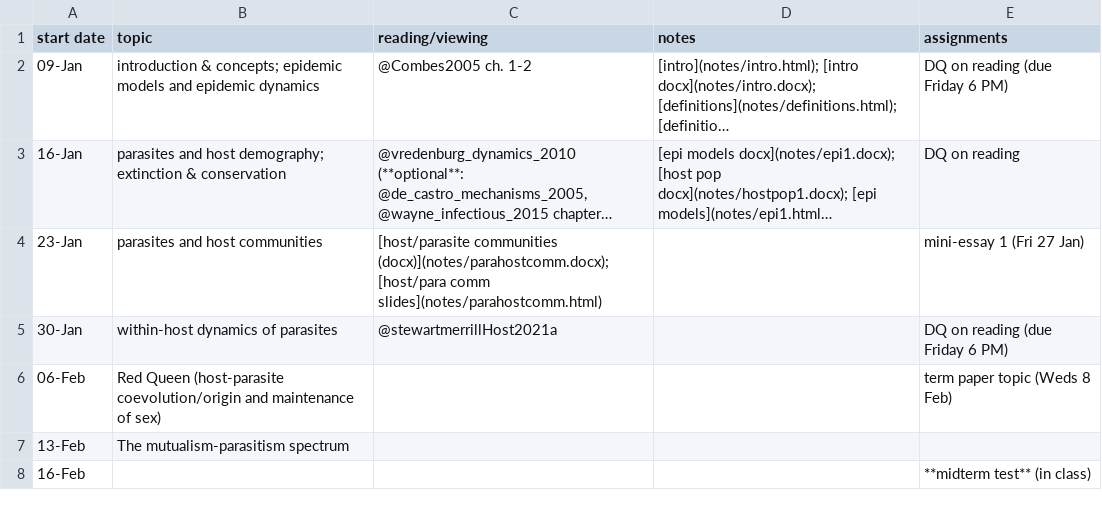
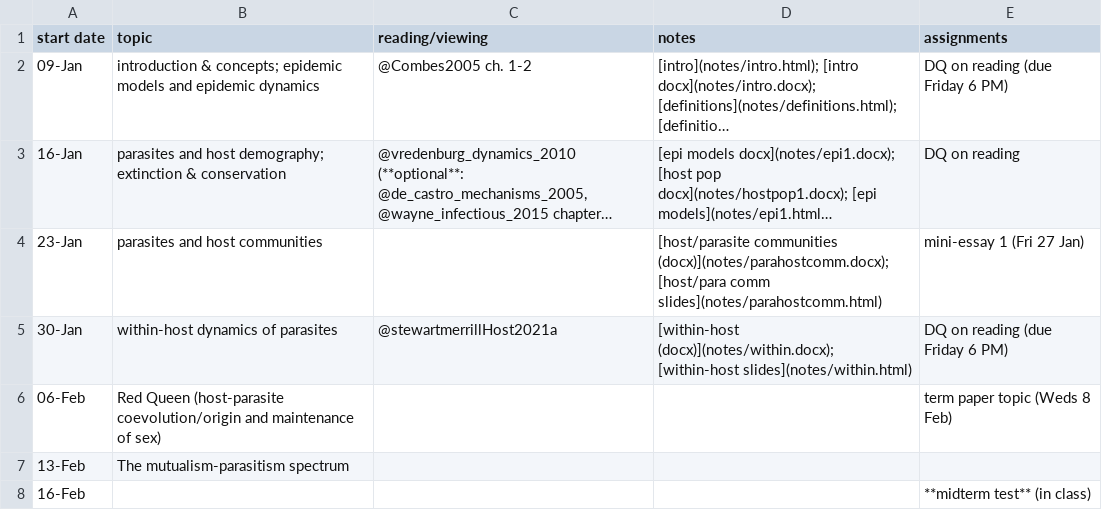
Before and after one commit to bbolker/bio4ae3, a CSV file: sched.csv, drawn as a sheet; only a part is shown; long unchanged cells end in …; the diff names each change by its address in the sheet, - before the commit and + after, or states it on an @@ line.

Commit message:
fix README, sched

```diff
--- a/sched.csv
+++ b/sched.csv
-C4 (reading/viewing): [host/parasite communities (docx)](notes/parahostcomm.docx); [host/para comm slides](notes/parahostcomm.html)
+C4 (reading/viewing): (empty)
-D4 (notes): (empty)
+D4 (notes): [host/parasite communities (docx)](notes/parahostcomm.docx); [host/para comm slides](notes/parahostcomm.html)
-D5 (notes): (empty)
+D5 (notes): [within-host (docx)](notes/within.docx); [within-host slides](notes/within.html)
```
Also changed, not shown: 4 other files.
